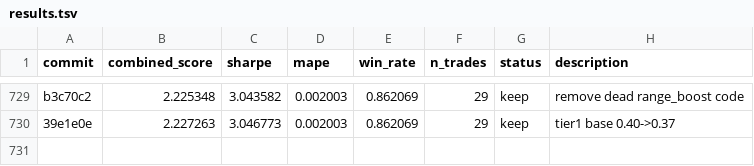
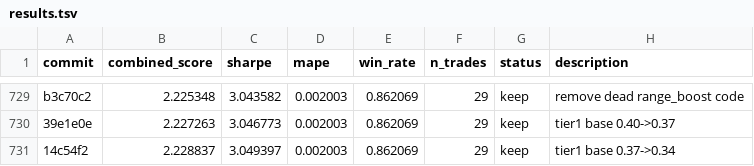
Before and after one commit to jacobwright32/option-pricing-tuning, a TSV file: results.tsv, drawn as a sheet; only a part is shown, gaps mark what is left out; the diff names each change by its address in the sheet, - before the commit and + after, or states it on an @@ line.

```diff
--- a/results.tsv
+++ b/results.tsv
+row 731: 14c54f2 | 2.228837 | 3.049397 | 0.002003 | 0.862069 | 29 | keep | tier1 base 0.37->0.34
```
Also changed, not shown: 2 other files.
